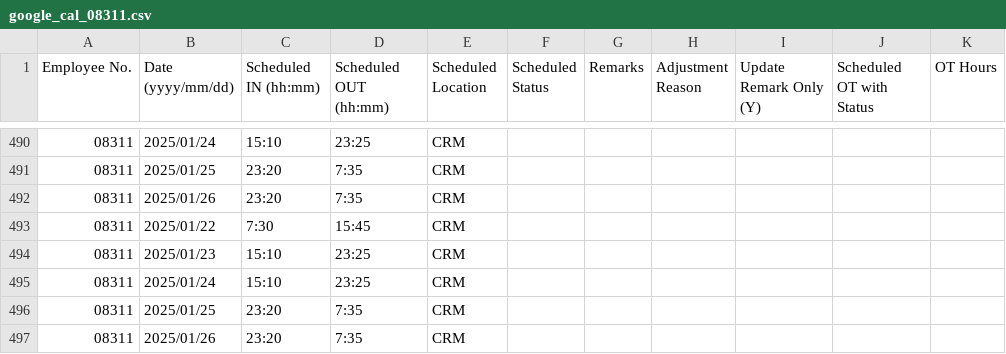
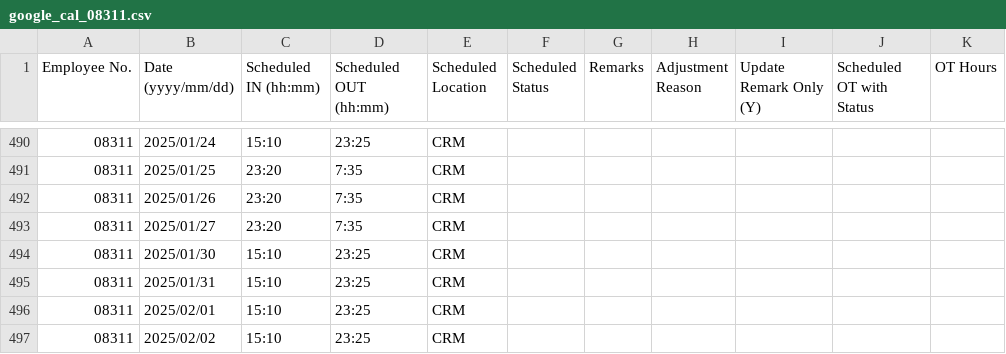
Before and after one commit to harrylwc/roster, a CSV file: google_cal_08311.csv, drawn as a sheet; only a part is shown, gaps mark what is left out.

Commit message:
Update google_cal_08311.csv

```diff
--- a/google_cal_08311.csv
+++ b/google_cal_08311.csv
@@ -492,6 +492,6 @@ Employee No.,Date (yyyy/mm/dd),Scheduled IN (hh:mm),Scheduled OUT (hh:mm),Schedu
 08311,2025/01/26,23:20,7:35,CRM,,,,,,
-08311,2025/01/22,7:30,15:45,CRM,,,,,,
-08311,2025/01/23,15:10,23:25,CRM,,,,,,
-08311,2025/01/24,15:10,23:25,CRM,,,,,,
-08311,2025/01/25,23:20,7:35,CRM,,,,,,
-08311,2025/01/26,23:20,7:35,CRM,,,,,,
+08311,2025/01/27,23:20,7:35,CRM,,,,,,
+08311,2025/01/30,15:10,23:25,CRM,,,,,,
+08311,2025/01/31,15:10,23:25,CRM,,,,,,
+08311,2025/02/01,15:10,23:25,CRM,,,,,,
+08311,2025/02/02,15:10,23:25,CRM,,,,,,
```
